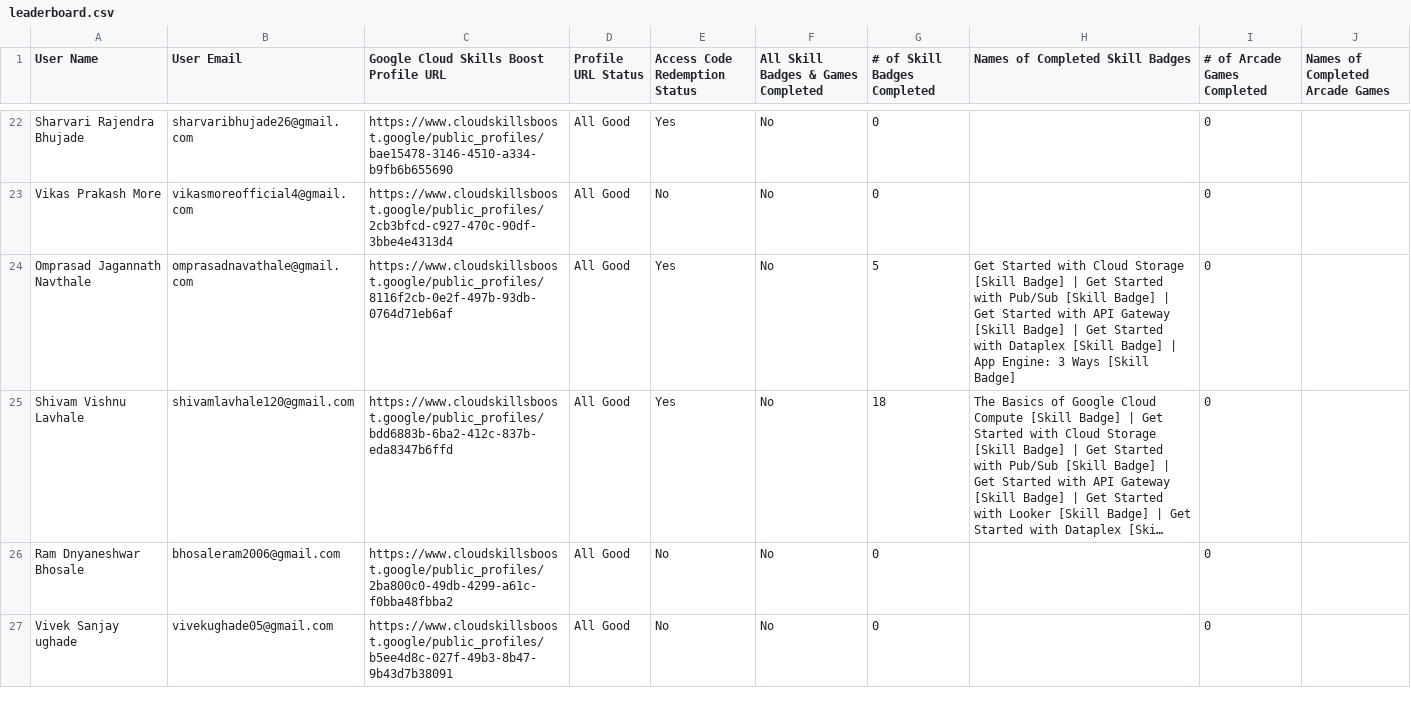
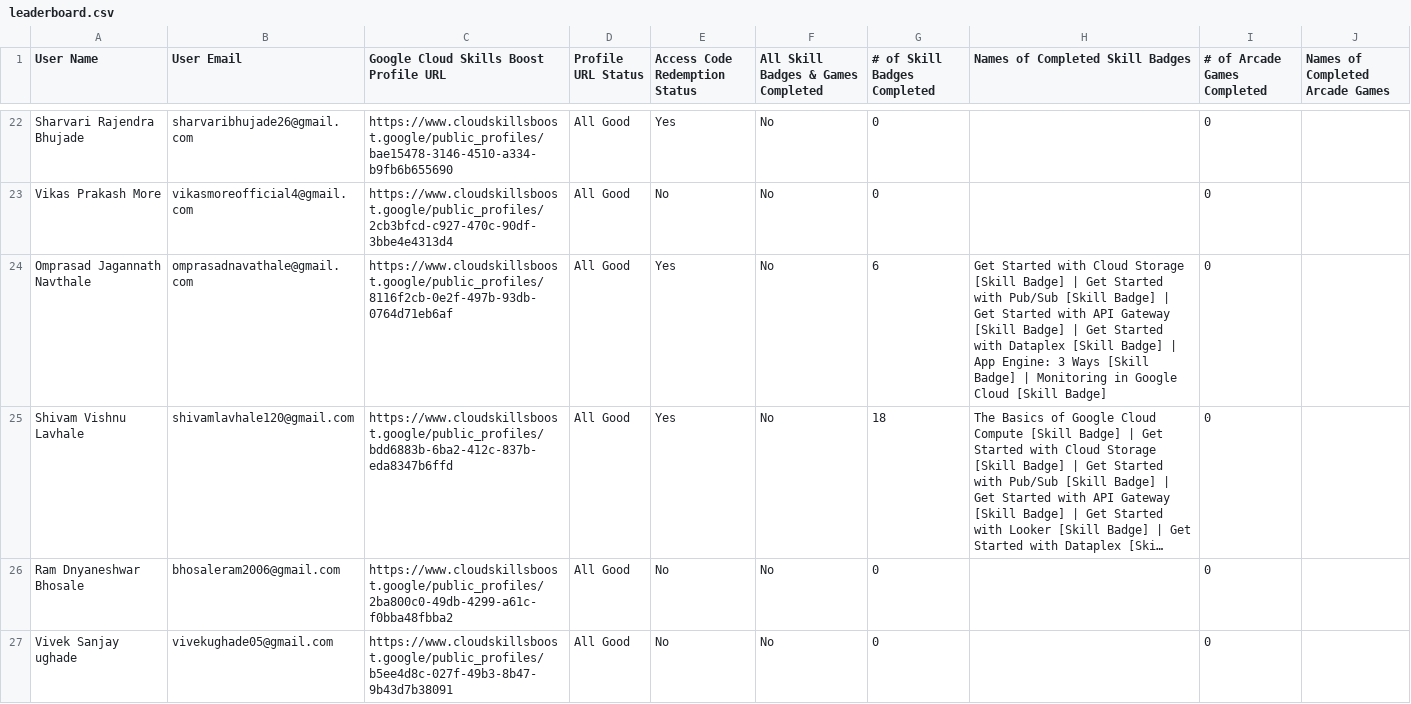
Before and after one commit to Khushii2567/Leaderboard, a CSV file: public/assets/leaderboard.csv, drawn as a sheet; only a part is shown, gaps mark what is left out; long unchanged cells end in …; the diff covers the shown part only; the diff names each change by its address in the sheet, - before the commit and + after, or states it on an @@ line.

Commit message:
updated leaderboard for 27th OCT

```diff
--- a/public/assets/leaderboard.csv
+++ b/public/assets/leaderboard.csv
-G24 (# of Skill Badges Completed): 5
+G24 (# of Skill Badges Completed): 6
-H24 (Names of Completed Skill Badges): …[Skill Badge]
+H24 (Names of Completed Skill Badges): …[Skill Badge] | Monitoring in Google Cloud [Skill Badge]
```
Also changed, not shown: 44 edited cells elsewhere in this file.
